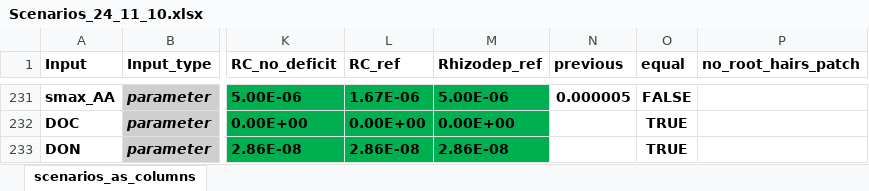
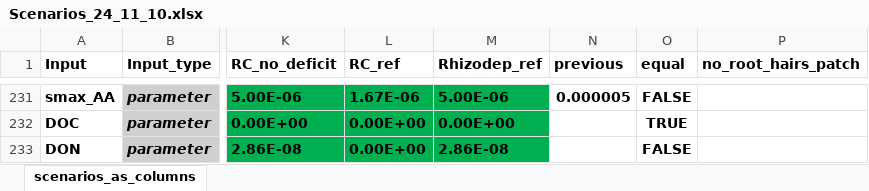
Before and after one commit to GeraultTr/Root_BRIDGES, an Excel workbook: simulations/inputs/Scenarios_24_11_10.xlsx, sheet scenarios_as_columns, drawn as a sheet; only a part is shown, gaps mark what is left out; values as stored, in another font and other column widths than the file's, no borders; conditional formats not drawn; the diff names each change by its address in the sheet, - before the commit and + after, or states it on an @@ line.

Commit message:
removed reference to families

```diff
--- a/simulations/inputs/Scenarios_24_11_10.xlsx (sheet scenarios_as_columns)
+++ b/simulations/inputs/Scenarios_24_11_10.xlsx (sheet scenarios_as_columns)
-L233 (RC_ref): 2.86E-08
+L233 (RC_ref): 0.00E+00
-O233 (equal): TRUE
+O233 (equal): FALSE
```
Also changed, not shown: 6 other files.
